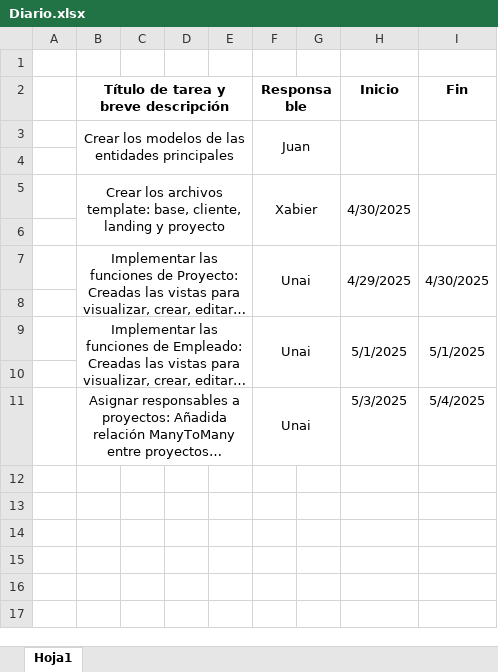
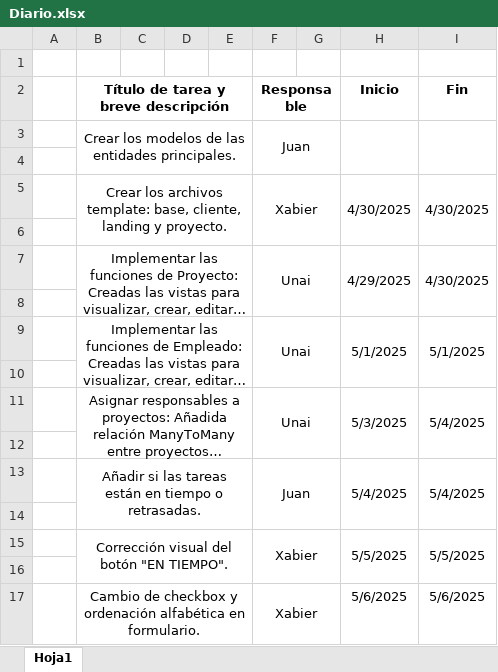
Before and after one commit to juancebellan/E2_IW_G6, an Excel workbook: Diario.xlsx, sheet Hoja1, drawn as a sheet; long unchanged cells end in …; values as stored, in another font and other column widths than the file's, no borders; the diff names each change by its address in the sheet, - before the commit and + after, or states it on an @@ line.

```diff
--- a/Diario.xlsx (sheet Hoja1)
+++ b/Diario.xlsx (sheet Hoja1)
-B3: …las entidades principales
+B3: …las entidades principales.
-B5: …landing y proyecto
+B5: …landing y proyecto.
-I5 (Fin): (empty)
+I5 (Fin): 4/30/2025
+H11:H12 merged
+I11:I12 merged
+row 12: (empty)
+row 13:  | Añadir si las tareas están en tiempo o retrasadas. |  |  |  | Juan |  | 5/4/2025 | 5/4/2025
+row 14: (empty)
+row 15:  | Corrección visual del botón "EN TIEMPO". |  |  |  | Xabier |  | 5/5/2025 | 5/5/2025
+row 16: (empty)
+row 17:  | Cambio de checkbox y ordenación alfabética en formulario. |  |  |  | Xabier |  | 5/6/2025 | 5/6/2025
```
Also changed, not shown: 2 other files.
